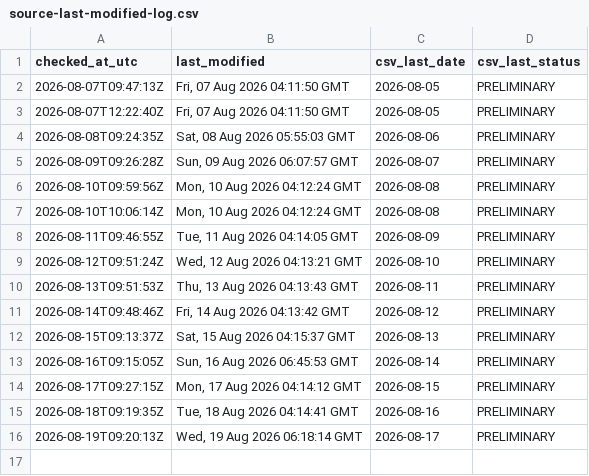
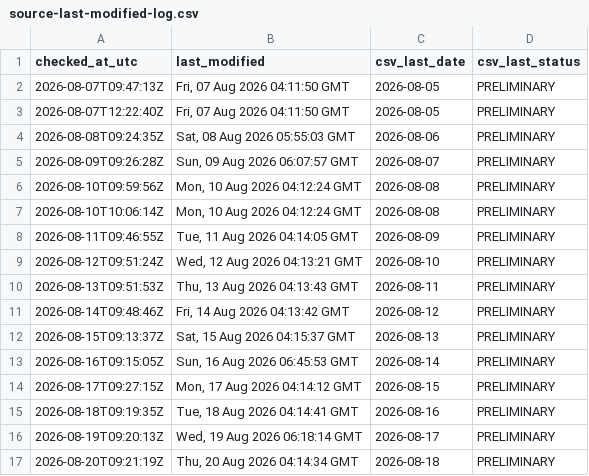
Before and after one commit to ArmandDelessert/ClimateChange, a CSV file: climate-spiral/data/source-last-modified-log.csv, drawn as a sheet; the diff names each change by its address in the sheet, - before the commit and + after, or states it on an @@ line.

```diff
--- a/climate-spiral/data/source-last-modified-log.csv
+++ b/climate-spiral/data/source-last-modified-log.csv
+row 17: 2026-08-20T09:21:19Z | Thu, 20 Aug 2026 04:14:34 GMT | 2026-08-18 | PRELIMINARY
```
Also changed, not shown: 1 other file.
